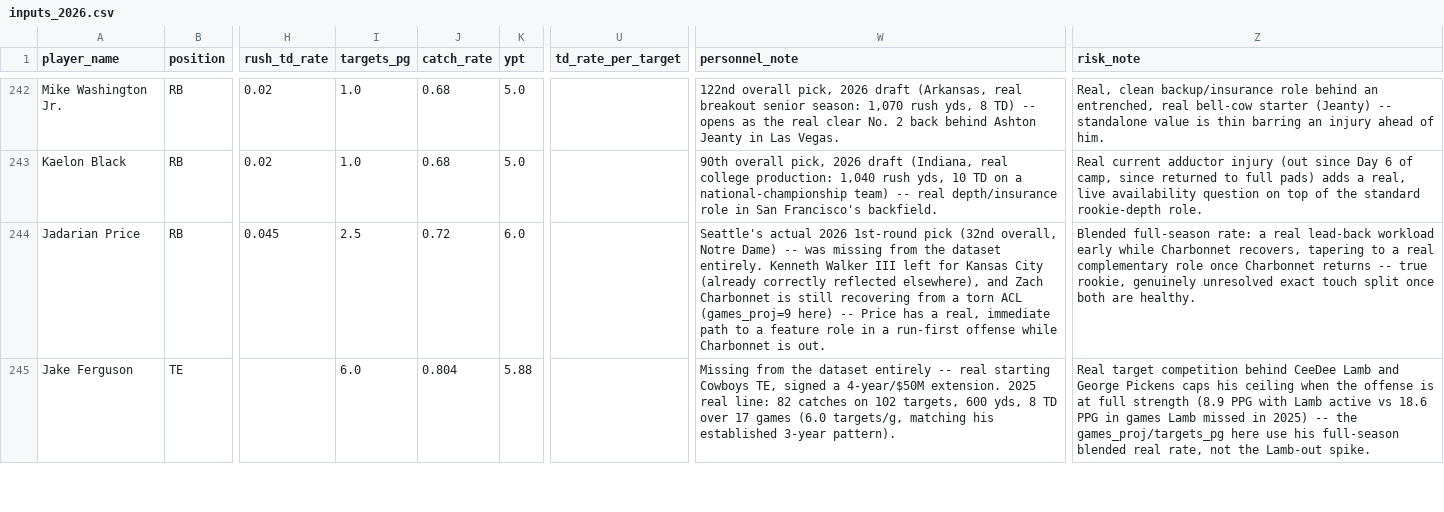
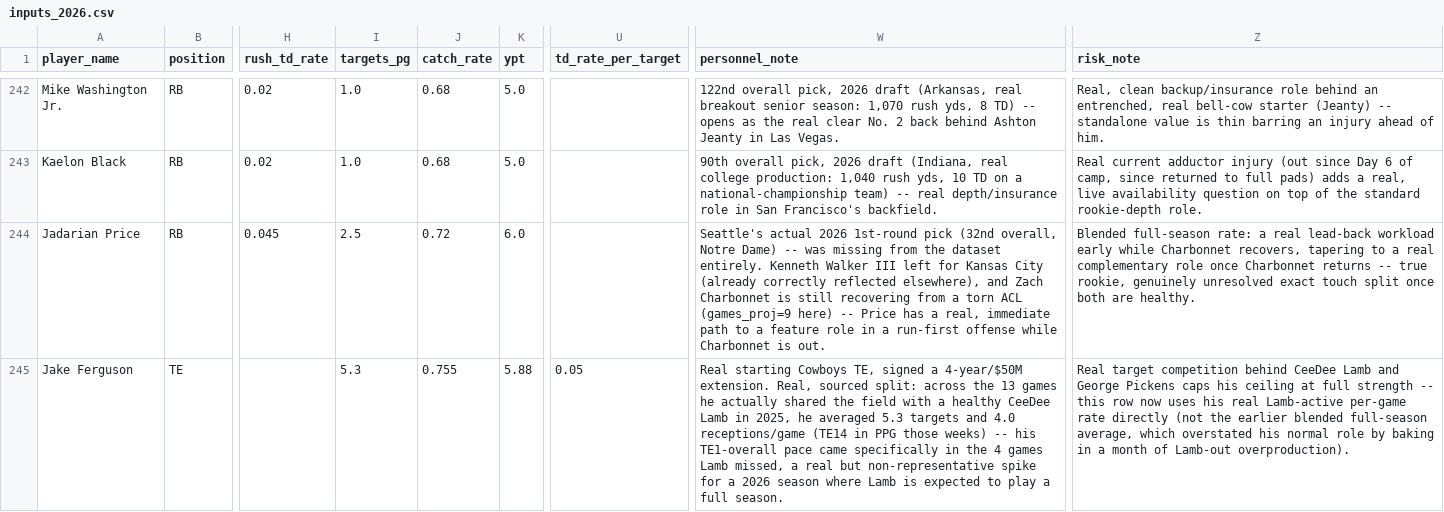
Before and after one commit to jsimone123189-cmd/Fantasy-football-auction, a CSV file: data/projections/inputs_2026.csv, drawn as a sheet; only a part is shown, gaps mark what is left out; the diff covers the shown part only; the diff names each change by its address in the sheet, - before the commit and + after, or states it on an @@ line.

```diff
--- a/data/projections/inputs_2026.csv
+++ b/data/projections/inputs_2026.csv
-I245 (targets_pg): 6.0
+I245 (targets_pg): 5.3
-J245 (catch_rate): 0.804
+J245 (catch_rate): 0.755
-U245 (td_rate_per_target): (empty)
+U245 (td_rate_per_target): 0.05
-W245 (personnel_note): Missing from the dataset entirely -- real starting Cowboys TE, signed a 4-year/$50M extension. 2025 real line: 82 catches on 102 targets, 600 yds, 8 TD over 17 games (6.0 targets/g, matching his established 3-year pattern).
+W245 (personnel_note): Real starting Cowboys TE, signed a 4-year/$50M extension. Real, sourced split: across the 13 games he actually shared the field with a healthy CeeDee Lamb in 2025, he averaged 5.3 targets and 4.0 receptions/game (TE14 in PPG those weeks) -- his TE1-overall pace came specifically in the 4 games Lamb missed, a real but non-representative spike for a 2026 season where Lamb is expected to play a full season.
-Z245 (risk_note): …his ceiling when the offense is at full strength (8.9 PPG with Lamb active vs 18.6 PPG in games Lamb missed in 2025) -- the games_proj/targets_pg here use his full-season blended real rate, not the Lamb-out spike.
+Z245 (risk_note): …his ceiling at full strength -- this row now uses his real Lamb-active per-game rate directly (not the earlier blended full-season average, which overstated his normal role by baking in a month of Lamb-out overproduction).
```
Also changed, not shown: 7 edited cells elsewhere in this file, data/electric_blue/2026.csv, data/projections/2026.csv, 3 other files.
